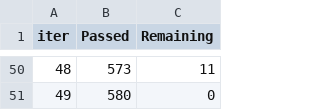
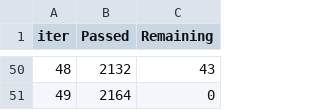
Before and after one commit to mdaffad/dacits, a TSV file: catboost_info/time_left.tsv, drawn as a sheet; only a part is shown, gaps mark what is left out; the diff covers the shown part only.

```diff
--- a/catboost_info/time_left.tsv
+++ b/catboost_info/time_left.tsv
@@ -50,2 +50,2 @@ iter	Passed	Remaining
-48	573	11
-49	580	0
+48	2132	43
+49	2164	0
```
Also changed, not shown: 96 edited cells elsewhere in this file, 4 other files.
